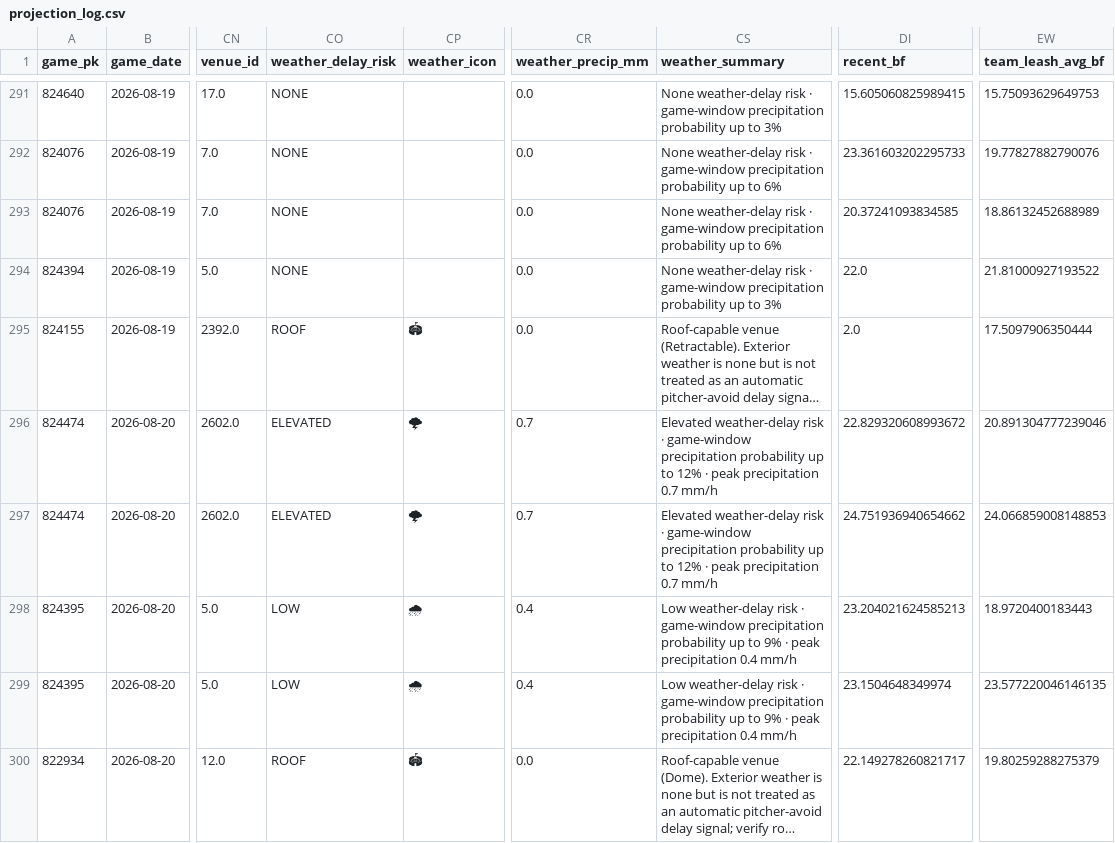
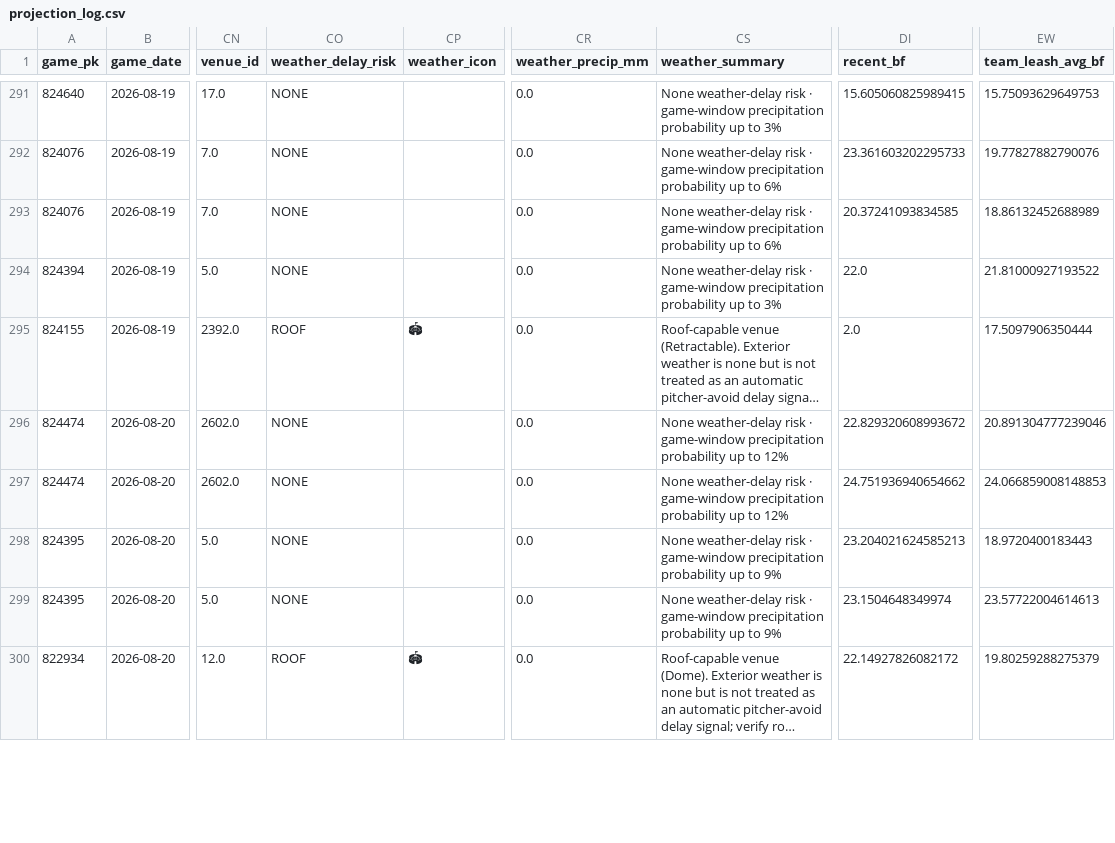
Before and after one commit to KingTud88/MLB-Prop-App, a CSV file: data/projection_log.csv, drawn as a sheet; only a part is shown, gaps mark what is left out; long unchanged cells end in …; the diff covers the shown part only; the diff names each change by its address in the sheet, - before the commit and + after, or states it on an @@ line.

```diff
--- a/data/projection_log.csv
+++ b/data/projection_log.csv
-CO296:CO297 (weather_delay_risk): ELEVATED
+CO296:CO297 (weather_delay_risk): NONE
-CP296:CP297 (weather_icon): 🌩
+CP296:CP297 (weather_icon): (empty)
-CR296:CR297 (weather_precip_mm): 0.7
+CR296:CR297 (weather_precip_mm): 0.0
-CS296:CS297 (weather_summary): Elevated weather-delay risk · game-window precipitation probability up to 12% · peak precipitation 0.7 mm/h
+CS296:CS297 (weather_summary): None weather-delay risk · game-window precipitation probability up to 12%
-CO298:CO299 (weather_delay_risk): LOW
+CO298:CO299 (weather_delay_risk): NONE
-CP298:CP299 (weather_icon): 🌧
+CP298:CP299 (weather_icon): (empty)
-CR298:CR299 (weather_precip_mm): 0.4
+CR298:CR299 (weather_precip_mm): 0.0
-CS298:CS299 (weather_summary): Low weather-delay risk · game-window precipitation probability up to 9% · peak precipitation 0.4 mm/h
+CS298:CS299 (weather_summary): None weather-delay risk · game-window precipitation probability up to 9%
-EW299 (team_leash_avg_bf): 23.577220046146135
+EW299 (team_leash_avg_bf): 23.57722004614613
-DI300 (recent_bf): 22.149278260821717
+DI300 (recent_bf): 22.14927826082172
```
Also changed, not shown: 24 edited cells elsewhere in this file, data/handedness_matchup_context_log.csv, data/umpire_observation_log.csv.
